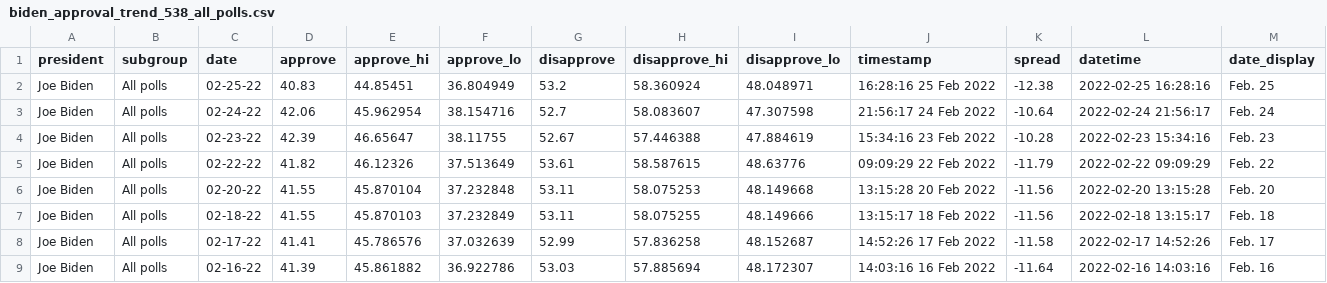
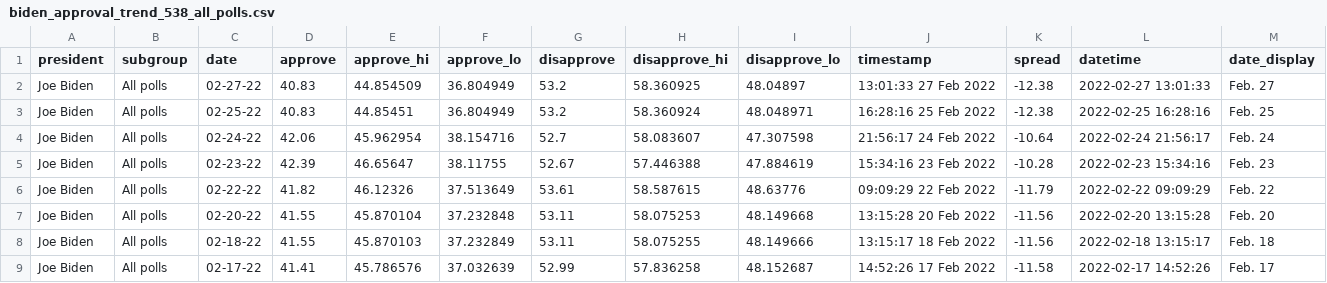
Before and after one commit to stiles/biden-polls, a CSV file: data/processed/biden_approval_trend_538_all_polls.csv, drawn as a sheet; only a part is shown; the shorter side is filled out with more unchanged rows; the diff names each change by its address in the sheet, - before the commit and + after, or states it on an @@ line.

```diff
--- a/data/processed/biden_approval_trend_538_all_polls.csv
+++ b/data/processed/biden_approval_trend_538_all_polls.csv
+row 2: Joe Biden | All polls | 02-27-22 | 40.83 | 44.854509 | 36.804949 | 53.2 | 58.360925 | 48.04897 | 13:01:33 27 Feb 2022 | -12.38 | 2022-02-27 13:01:33 | Feb. 27
```
Also changed, not shown: data/processed/biden_approval_trend_538_adults.csv, data/processed/biden_approval_trend_538_voters.csv.
